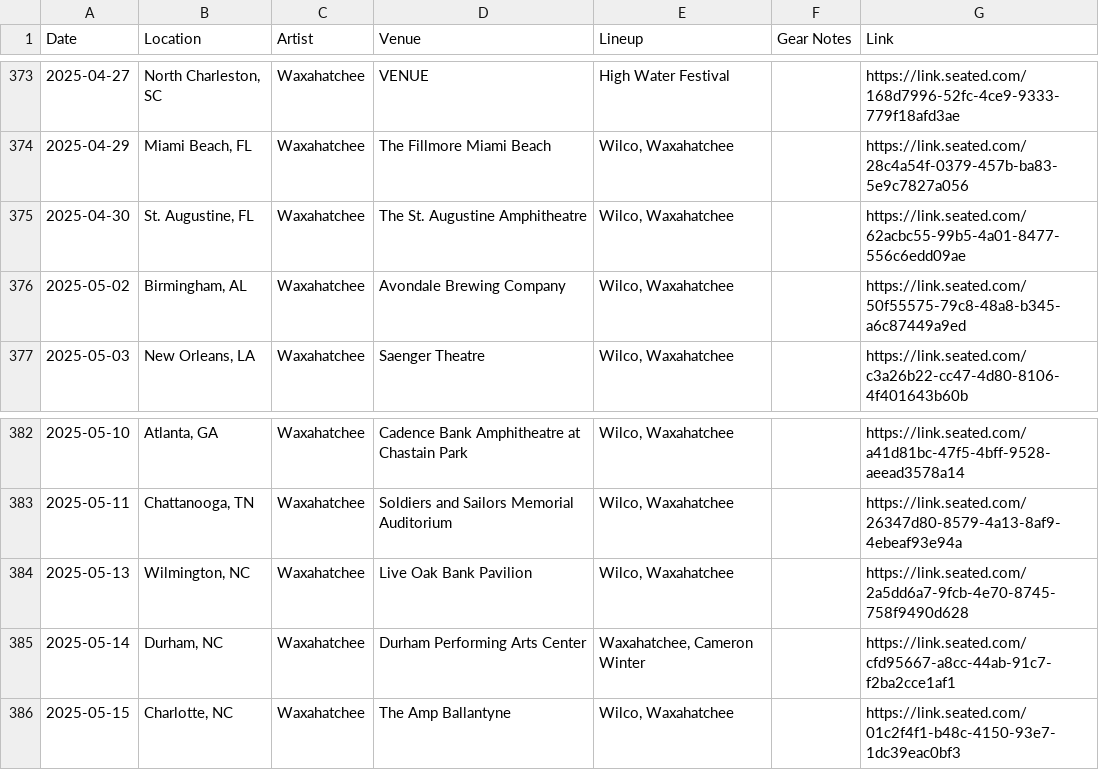
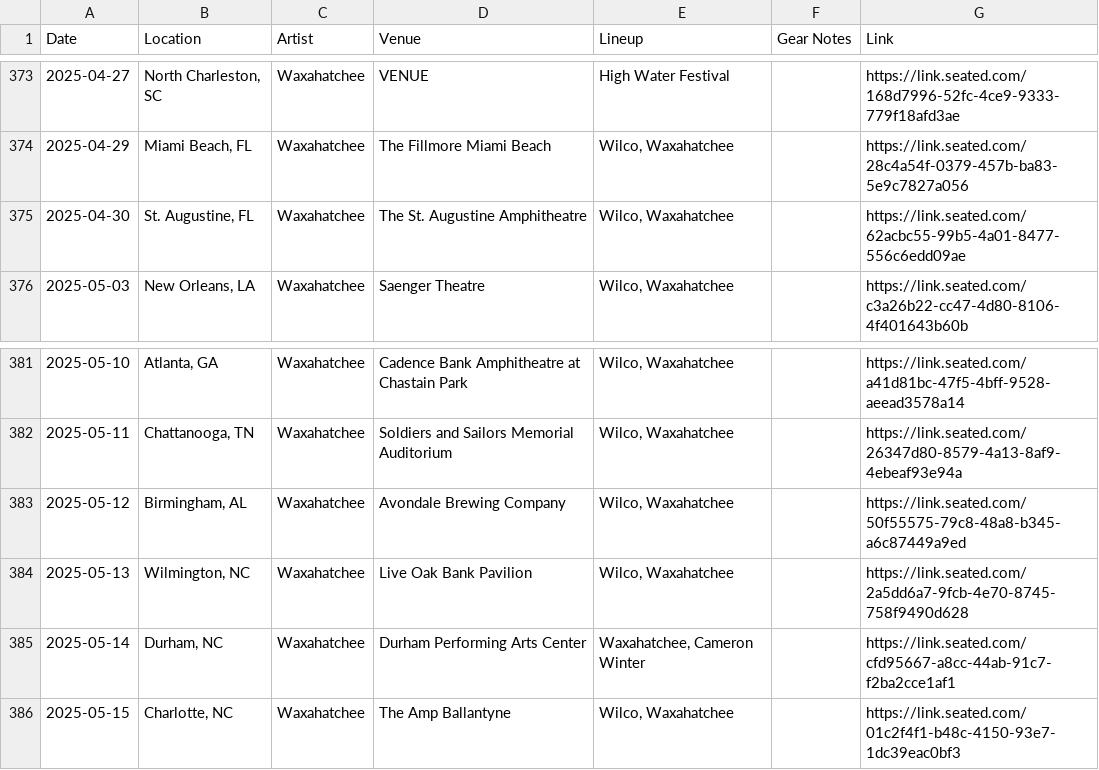
Before and after one commit to spencertweedy/spencertweedy.com, a CSV file: _data/shows.csv, drawn as a sheet; only a part is shown, gaps mark what is left out.

Commit message:
reschedule birmingham show

```diff
--- a/_data/shows.csv
+++ b/_data/shows.csv
@@ -375,3 +375,2 @@ Date,Location,Artist,Venue,Lineup,Gear Notes,Link
 2025-04-30,"St. Augustine, FL",Waxahatchee,The St. Augustine Amphitheatre,"Wilco, Waxahatchee","",https://link.seated.com/62acbc55-99b5-4a01-8477-556c6edd09ae
-2025-05-02,"Birmingham, AL",Waxahatchee,Avondale Brewing Company,"Wilco, Waxahatchee","",https://link.seated.com/50f55575-79c8-48a8-b345-a6c87449a9ed
 2025-05-03,"New Orleans, LA",Waxahatchee,Saenger Theatre,"Wilco, Waxahatchee","",https://link.seated.com/c3a26b22-cc47-4d80-8106-4f401643b60b
@@ -383,2 +382,3 @@ Date,Location,Artist,Venue,Lineup,Gear Notes,Link
 2025-05-11,"Chattanooga, TN",Waxahatchee,Soldiers and Sailors Memorial Auditorium,"Wilco, Waxahatchee","",https://link.seated.com/26347d80-8579-4a13-8af9-4ebeaf93e94a
+2025-05-12,"Birmingham, AL",Waxahatchee,Avondale Brewing Company,"Wilco, Waxahatchee","",https://link.seated.com/50f55575-79c8-48a8-b345-a6c87449a9ed
 2025-05-13,"Wilmington, NC",Waxahatchee,Live Oak Bank Pavilion,"Wilco, Waxahatchee","",https://link.seated.com/2a5dd6a7-9fcb-4e70-8745-758f9490d628
```
